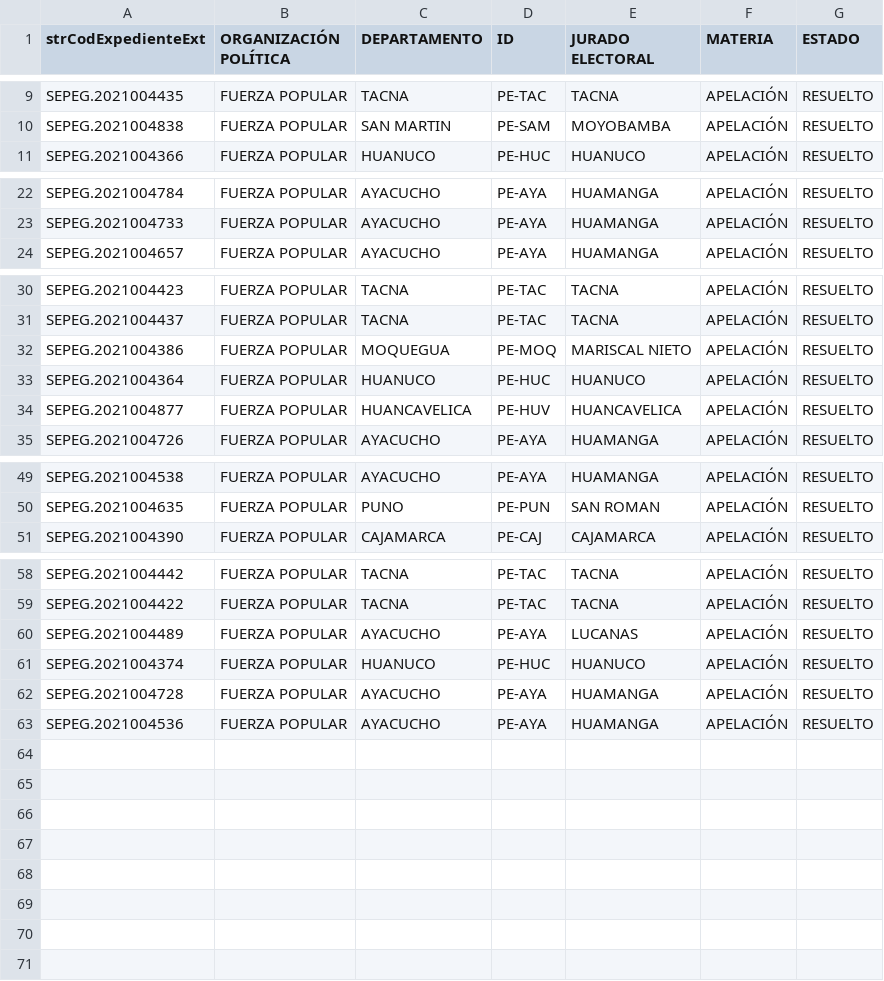
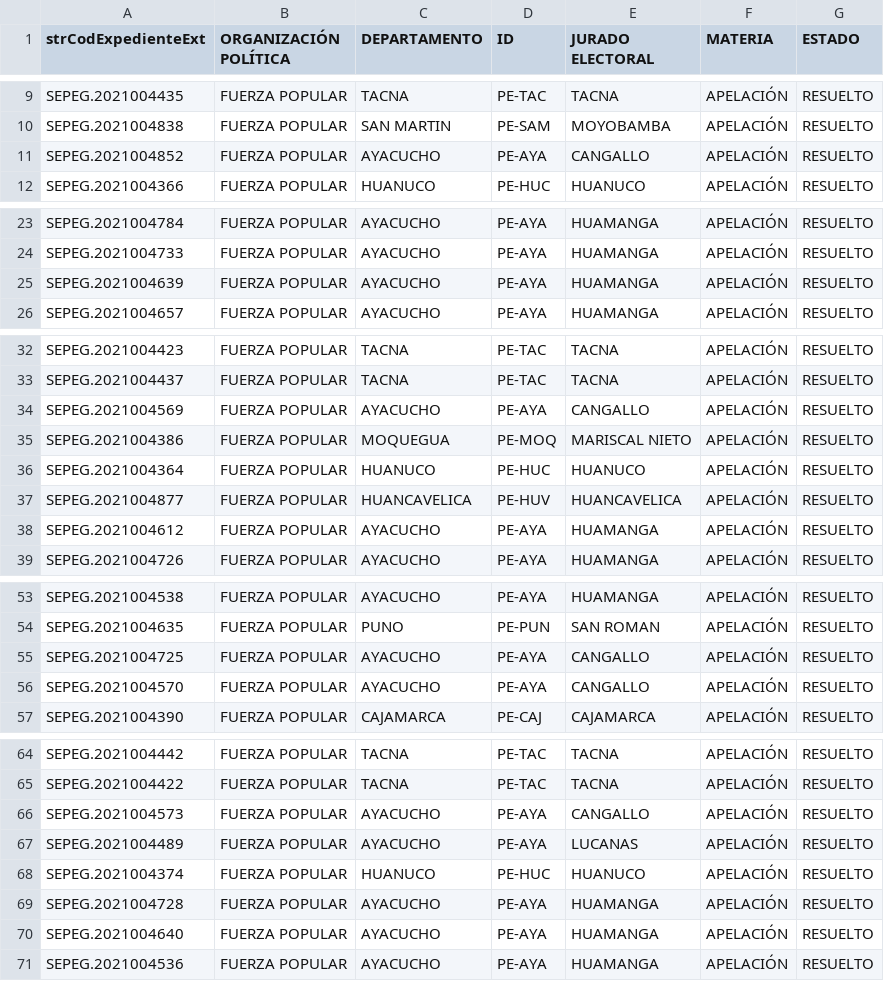
Before and after one commit to GenyLeong/nulidad_electoral, a CSV file: tabla_apelacion_resuelto_FP.csv, drawn as a sheet; only a part is shown, gaps mark what is left out.

```diff
--- a/tabla_apelacion_resuelto_FP.csv
+++ b/tabla_apelacion_resuelto_FP.csv
@@ -10,2 +10,3 @@ SEPEG.2021004435,FUERZA POPULAR,TACNA,PE-TAC,TACNA,APELACIÓN,RESUELTO
 SEPEG.2021004838,FUERZA POPULAR,SAN MARTIN,PE-SAM,MOYOBAMBA,APELACIÓN,RESUELTO
+SEPEG.2021004852,FUERZA POPULAR,AYACUCHO,PE-AYA,CANGALLO,APELACIÓN,RESUELTO
 SEPEG.2021004366,FUERZA POPULAR,HUANUCO,PE-HUC,HUANUCO,APELACIÓN,RESUELTO
@@ -23,2 +24,3 @@ SEPEG.2021004784,FUERZA POPULAR,AYACUCHO,PE-AYA,HUAMANGA,APELACIÓN,RESUELTO
 SEPEG.2021004733,FUERZA POPULAR,AYACUCHO,PE-AYA,HUAMANGA,APELACIÓN,RESUELTO
+SEPEG.2021004639,FUERZA POPULAR,AYACUCHO,PE-AYA,HUAMANGA,APELACIÓN,RESUELTO
 SEPEG.2021004657,FUERZA POPULAR,AYACUCHO,PE-AYA,HUAMANGA,APELACIÓN,RESUELTO
@@ -31,2 +33,3 @@ SEPEG.2021004423,FUERZA POPULAR,TACNA,PE-TAC,TACNA,APELACIÓN,RESUELTO
 SEPEG.2021004437,FUERZA POPULAR,TACNA,PE-TAC,TACNA,APELACIÓN,RESUELTO
+SEPEG.2021004569,FUERZA POPULAR,AYACUCHO,PE-AYA,CANGALLO,APELACIÓN,RESUELTO
 SEPEG.2021004386,FUERZA POPULAR,MOQUEGUA,PE-MOQ,MARISCAL NIETO,APELACIÓN,RESUELTO
@@ -34,2 +37,3 @@ SEPEG.2021004364,FUERZA POPULAR,HUANUCO,PE-HUC,HUANUCO,APELACIÓN,RESUELTO
 SEPEG.2021004877,FUERZA POPULAR,HUANCAVELICA,PE-HUV,HUANCAVELICA,APELACIÓN,RESUELTO
+SEPEG.2021004612,FUERZA POPULAR,AYACUCHO,PE-AYA,HUAMANGA,APELACIÓN,RESUELTO
 SEPEG.2021004726,FUERZA POPULAR,AYACUCHO,PE-AYA,HUAMANGA,APELACIÓN,RESUELTO
@@ -50,2 +54,4 @@ SEPEG.2021004538,FUERZA POPULAR,AYACUCHO,PE-AYA,HUAMANGA,APELACIÓN,RESUELTO
 SEPEG.2021004635,FUERZA POPULAR,PUNO,PE-PUN,SAN ROMAN,APELACIÓN,RESUELTO
+SEPEG.2021004725,FUERZA POPULAR,AYACUCHO,PE-AYA,CANGALLO,APELACIÓN,RESUELTO
+SEPEG.2021004570,FUERZA POPULAR,AYACUCHO,PE-AYA,CANGALLO,APELACIÓN,RESUELTO
 SEPEG.2021004390,FUERZA POPULAR,CAJAMARCA,PE-CAJ,CAJAMARCA,APELACIÓN,RESUELTO
@@ -59,2 +65,3 @@ SEPEG.2021004442,FUERZA POPULAR,TACNA,PE-TAC,TACNA,APELACIÓN,RESUELTO
 SEPEG.2021004422,FUERZA POPULAR,TACNA,PE-TAC,TACNA,APELACIÓN,RESUELTO
+SEPEG.2021004573,FUERZA POPULAR,AYACUCHO,PE-AYA,CANGALLO,APELACIÓN,RESUELTO
 SEPEG.2021004489,FUERZA POPULAR,AYACUCHO,PE-AYA,LUCANAS,APELACIÓN,RESUELTO
@@ -62,2 +69,3 @@ SEPEG.2021004374,FUERZA POPULAR,HUANUCO,PE-HUC,HUANUCO,APELACIÓN,RESUELTO
 SEPEG.2021004728,FUERZA POPULAR,AYACUCHO,PE-AYA,HUAMANGA,APELACIÓN,RESUELTO
+SEPEG.2021004640,FUERZA POPULAR,AYACUCHO,PE-AYA,HUAMANGA,APELACIÓN,RESUELTO
 SEPEG.2021004536,FUERZA POPULAR,AYACUCHO,PE-AYA,HUAMANGA,APELACIÓN,RESUELTO
```
Also changed, not shown: resultado_total.csv, tabla_FP.csv, 1 other file.
